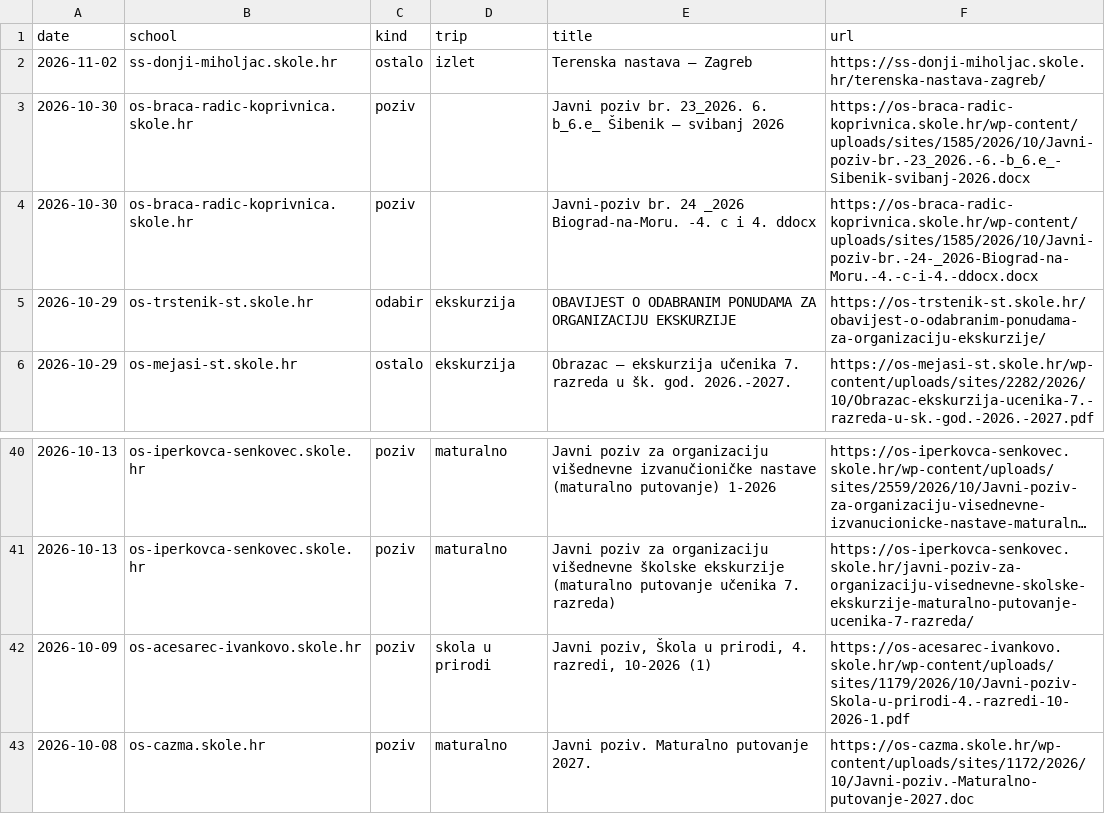
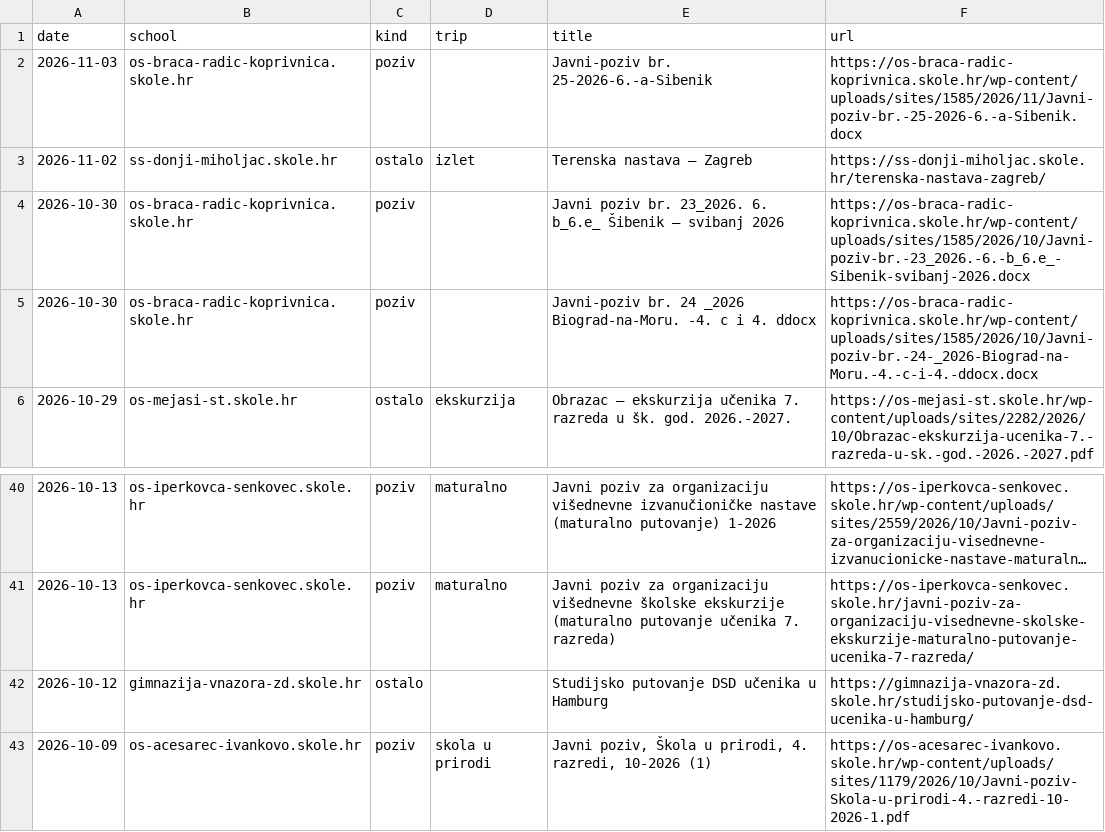
Before and after one commit to mobranovic/vlakusnijegu, a CSV file: pracenje/pozivi.csv, drawn as a sheet; only a part is shown, gaps mark what is left out; the shorter side is filled out with more unchanged rows; long unchanged cells end in ….

```diff
--- a/pracenje/pozivi.csv
+++ b/pracenje/pozivi.csv
@@ -1,2 +1,3 @@
 date,school,kind,trip,title,url
+2026-11-03,os-braca-radic-koprivnica.skole.hr,poziv,,Javni-poziv br. 25-2026-6.-a-Sibenik,https://os-braca-radic-koprivnica.skole.hr/wp-content/uploads/sites/1585/2026/11/Javni-poziv-br.-25-2026-6.-a-Sibenik.docx
 2026-11-02,ss-donji-miholjac.skole.hr,ostalo,izlet,Terenska nastava – Zagreb,https://ss-donji-miholjac.skole.hr/terenska-nastava-zagreb/
@@ -4,3 +5,2 @@ date,school,kind,trip,title,url
 2026-10-30,os-braca-radic-koprivnica.skole.hr,poziv,,Javni-poziv br. 24 _2026 Biograd-na-Moru. -4. c i 4. ddocx,https://os-braca-radic-koprivnica.skole.hr/wp-content/uploads/sites/1585/2026/10/Javni-poziv-br.-24-_2026-Biograd-na-Moru.-4.-c-i-4.-ddocx.docx
-2026-10-29,os-trstenik-st.skole.hr,odabir,ekskurzija,OBAVIJEST O ODABRANIM PONUDAMA ZA ORGANIZACIJU EKSKURZIJE,https://os-trstenik-st.skole.hr/obavijest-o-odabranim-ponudama-za-organizaciju-ekskurzije/
 2026-10-29,os-mejasi-st.skole.hr,ostalo,ekskurzija,Obrazac – ekskurzija učenika 7. razreda u šk. god. 2026.-2027.,https://os-mejasi-st.skole.hr/wp-content/uploads/sites/2282/2026/10/Obrazac-ekskurzija-ucenika-7.-razreda-u-sk.-god.-2026.-2027.pdf
@@ -41,2 +41,3 @@ date,school,kind,trip,title,url
 2026-10-13,os-iperkovca-senkovec.skole.hr,poziv,maturalno,Javni poziv za organizaciju višednevne školske ekskurzije (maturalno putovanje učenika 7. razreda),https://os-iperkovca-senkovec.skole.hr/javni-poziv-za-organizaciju-visednevne-skolske-ekskurzije-maturalno-putovanje-ucenika-7-razreda/
+2026-10-12,gimnazija-vnazora-zd.skole.hr,ostalo,,Studijsko putovanje DSD učenika u Hamburg,https://gimnazija-vnazora-zd.skole.hr/studijsko-putovanje-dsd-ucenika-u-hamburg/
 2026-10-09,os-acesarec-ivankovo.skole.hr,poziv,skola u prirodi,"Javni poziv, Škola u prirodi, 4. razredi, 10-2026 (1)",https://os-acesarec-ivankovo.skole.hr/wp-content/uploads/sites/1179/2026/10/Javni-poziv-Skola-u-prirodi-4.-razredi-10-2026-1.pdf
```
Also changed, not shown: 2 other files.
